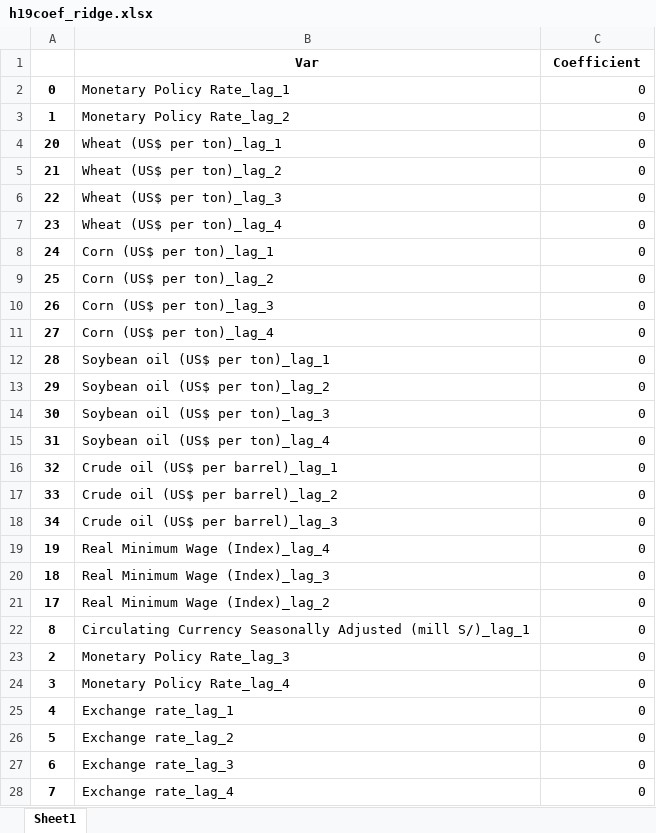
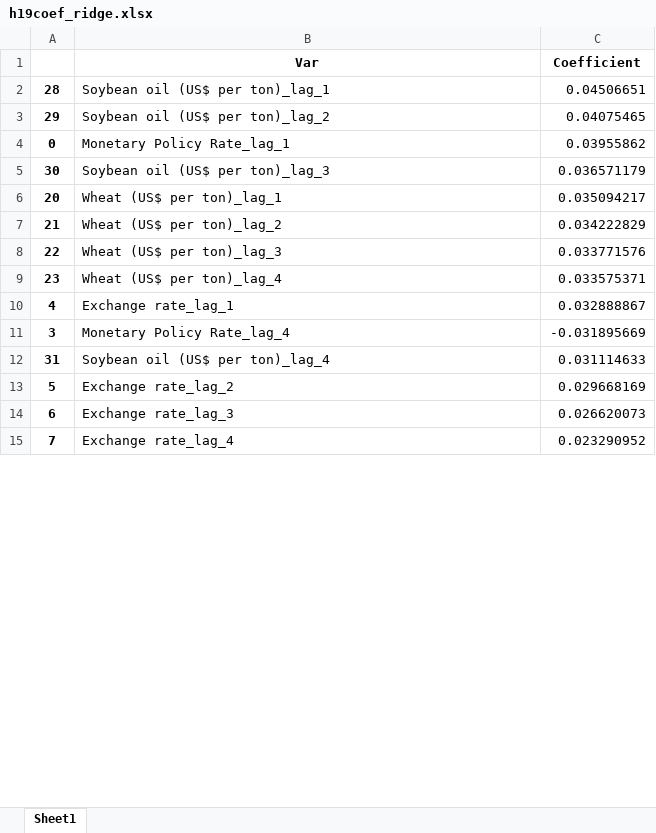
Before and after one commit to estcab00/inflation-prediction, an Excel workbook: output/3_Regression/h19_test/h19coef_ridge.xlsx, sheet Sheet1, drawn as a sheet; only a part is shown; values as stored, in another font and other column widths than the file's, no borders; removed rows and columns are numbered as before the commit, all else as after; the diff covers the shown part only; the diff names each change by its address in the sheet, - before the commit and + after, or states it on an @@ line.

```diff
--- a/output/3_Regression/h19_test/h19coef_ridge.xlsx (sheet Sheet1)
+++ b/output/3_Regression/h19_test/h19coef_ridge.xlsx (sheet Sheet1)
+row 2: 28 | Soybean oil (US$ per ton)_lag_1 | 0.04506651
+row 3: 29 | Soybean oil (US$ per ton)_lag_2 | 0.04075465
-C4 (Coefficient): 0
+C4 (Coefficient): 0.03955862
-row 3: 1 | Monetary Policy Rate_lag_2 | 0
+row 5: 30 | Soybean oil (US$ per ton)_lag_3 | 0.036571179
-C6 (Coefficient): 0
+C6 (Coefficient): 0.035094217
-C7 (Coefficient): 0
+C7 (Coefficient): 0.034222829
-C8 (Coefficient): 0
+C8 (Coefficient): 0.033771576
-C9 (Coefficient): 0
+C9 (Coefficient): 0.033575371
-row 8: 24 | Corn (US$ per ton)_lag_1 | 0
-row 9: 25 | Corn (US$ per ton)_lag_2 | 0
-row 10: 26 | Corn (US$ per ton)_lag_3 | 0
-row 11: 27 | Corn (US$ per ton)_lag_4 | 0
-row 12: 28 | Soybean oil (US$ per ton)_lag_1 | 0
-row 13: 29 | Soybean oil (US$ per ton)_lag_2 | 0
-row 14: 30 | Soybean oil (US$ per ton)_lag_3 | 0
-row 15: 31 | Soybean oil (US$ per ton)_lag_4 | 0
-row 16: 32 | Crude oil (US$ per barrel)_lag_1 | 0
-row 17: 33 | Crude oil (US$ per barrel)_lag_2 | 0
-row 18: 34 | Crude oil (US$ per barrel)_lag_3 | 0
-row 19: 19 | Real Minimum Wage (Index)_lag_4 | 0
-row 20: 18 | Real Minimum Wage (Index)_lag_3 | 0
-row 21: 17 | Real Minimum Wage (Index)_lag_2 | 0
-row 22: 8 | Circulating Currency Seasonally Adjusted (mill S/)_lag_1 | 0
-row 23: 2 | Monetary Policy Rate_lag_3 | 0
-row 24: 3 | Monetary Policy Rate_lag_4 | 0
-C10 (Coefficient): 0
+C10 (Coefficient): 0.032888867
+row 11: 3 | Monetary Policy Rate_lag_4 | -0.031895669
+row 12: 31 | Soybean oil (US$ per ton)_lag_4 | 0.031114633
-C13 (Coefficient): 0
+C13 (Coefficient): 0.029668169
-C14 (Coefficient): 0
+C14 (Coefficient): 0.026620073
-C15 (Coefficient): 0
+C15 (Coefficient): 0.023290952
```
Also changed, not shown: 19 added rows, 6 removed rows and 3 edited cells elsewhere in this sheet, output/3_Regression/h19_test/h19coef_lasso.xlsx, output/3_Regression/h19_test/h19coef_rf.xlsx, 21 other files.
